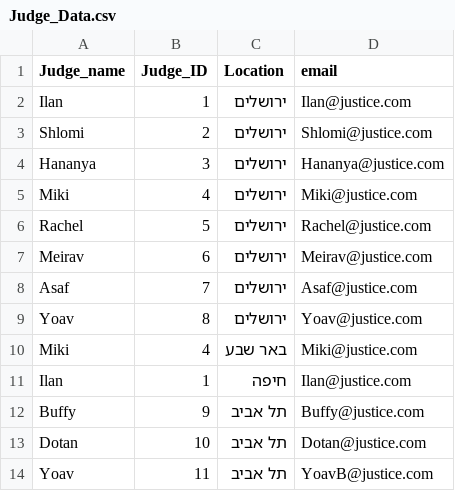
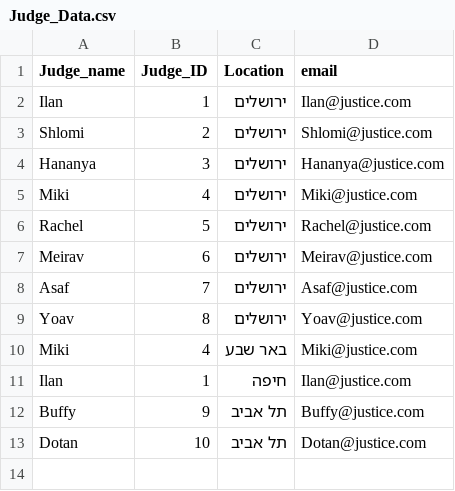
Before and after one commit to OmerSamet/AlgoLaw, a CSV file: AlgoLaw_Website/AlgoLawWeb/DB_DATA/Judge_Data.csv, drawn as a sheet.

Commit message:
adding haifa and beer sheva + fixing the scheduling by deleting the extra judge from tel aviv

```diff
--- a/AlgoLaw_Website/AlgoLawWeb/DB_DATA/Judge_Data.csv
+++ b/AlgoLaw_Website/AlgoLawWeb/DB_DATA/Judge_Data.csv
@@ -13,2 +13 @@ Buffy,9,תל אביב,Buffy@justice.com
 Dotan,10,תל אביב,Dotan@justice.com
-Yoav,11,תל אביב,YoavB@justice.com
```
Also changed, not shown: 2 other files.
